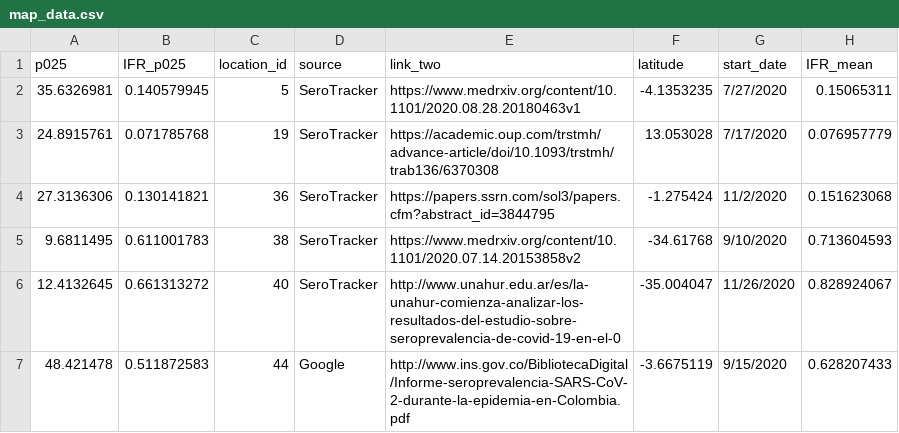
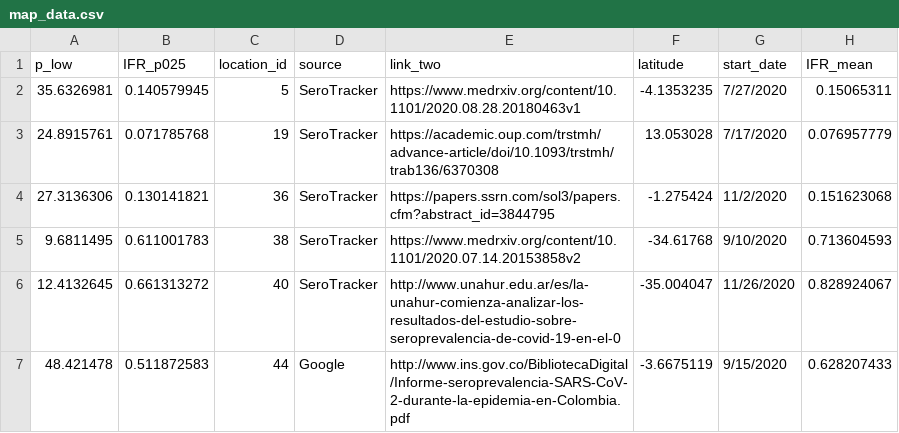
Before and after one commit to lonnibesancon/COVID-19-in-Developing-Countries-Map, a CSV file: map_data.csv, drawn as a sheet; only a part is shown; the diff names each change by its address in the sheet, - before the commit and + after, or states it on an @@ line.

Commit message:
Displaying CIs for IFR and Seroprevalence

```diff
--- a/map_data.csv
+++ b/map_data.csv
-A1: p025
+A1: p_low
```
